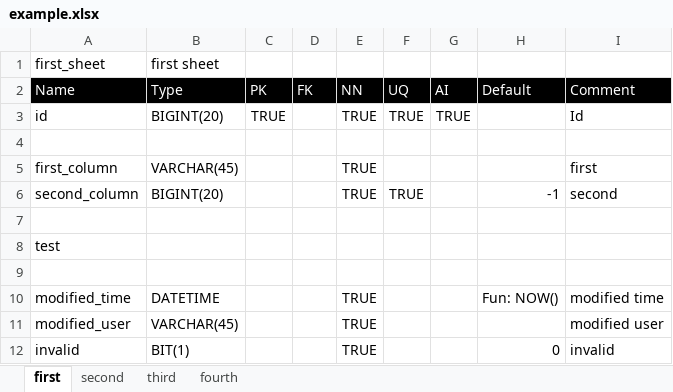
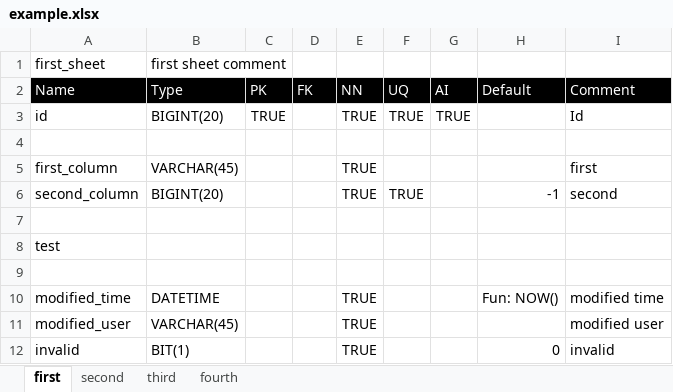
Before and after one commit to ethan010w0/excel2sql, an Excel workbook: example.xlsx, sheet first, drawn as a sheet; values as stored, in another font and other column widths than the file's, no borders; charts and pictures not drawn; the diff names each change by its address in the sheet, - before the commit and + after, or states it on an @@ line.

```diff
--- a/example.xlsx (sheet first)
+++ b/example.xlsx (sheet first)
-B1 (Type): first sheet
+B1 (Type): first sheet comment
```
Also changed, not shown: sheet third, 7 other files.
